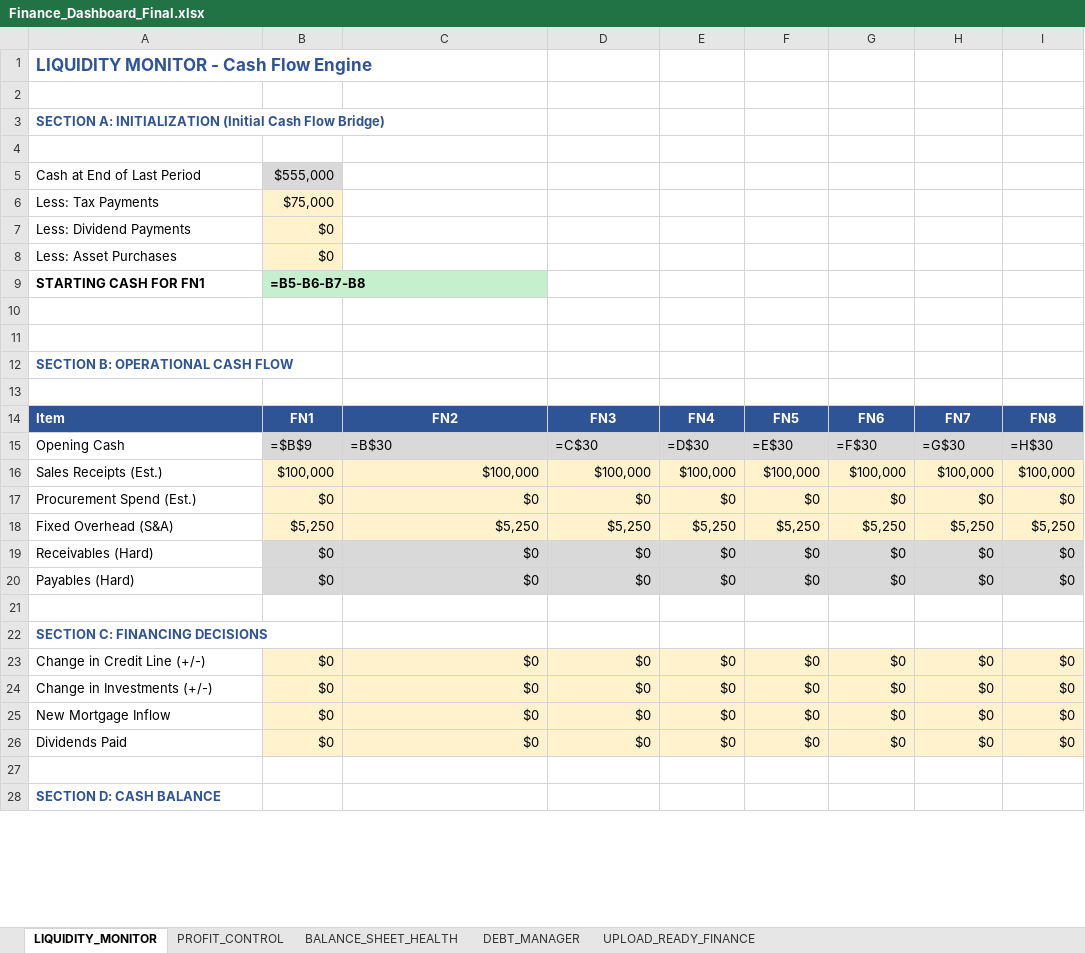
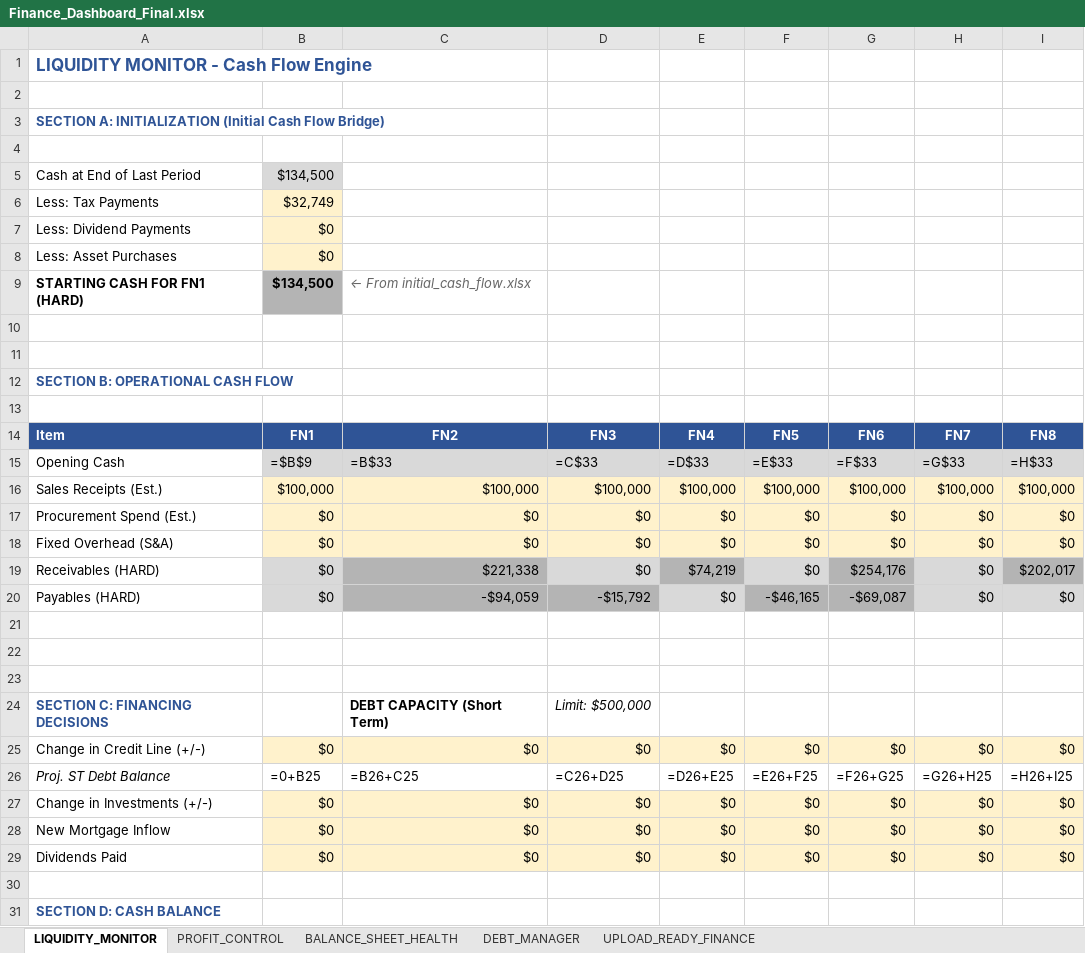
Before and after one commit to harellich12/exsim_dashboard, an Excel workbook: CFO Dashboard/Finance_Dashboard_Final.xlsx, sheet LIQUIDITY_MONITOR, drawn as a sheet; only a part is shown; values as stored, in another font and other column widths than the file's, no borders; formulas without a stored value are shown as written; charts and pictures and conditional formats not drawn; removed rows and columns are numbered as before the commit, all else as after; the diff covers the shown part only; the diff names each change by its address in the sheet, - before the commit and + after, or states it on an @@ line.

```diff
--- a/CFO Dashboard/Finance_Dashboard_Final.xlsx (sheet LIQUIDITY_MONITOR)
+++ b/CFO Dashboard/Finance_Dashboard_Final.xlsx (sheet LIQUIDITY_MONITOR)
-B5: $555,000
+B5: $134,500
-B6: $75,000
+B6: $32,749
-row 9: STARTING CASH FOR FN1 | =B5-B6-B7-B8
+row 9: STARTING CASH FOR FN1 (HARD) | $134,500 | ← From initial_cash_flow.xlsx
-C15: =B$30
+C15: =B$33
-D15: =C$30
+D15: =C$33
-E15: =D$30
+E15: =D$33
-F15: =E$30
+F15: =E$33
-G15: =F$30
+G15: =F$33
-H15: =G$30
+H15: =G$33
-I15: =H$30
+I15: =H$33
-row 18: Fixed Overhead (S&A) | $5,250 | $5,250 | $5,250 | $5,250 | $5,250 | $5,250 | $5,250 | $5,250
-A18: Receivables (Hard)
+A18: Fixed Overhead (S&A)
-B18:I18 fill: #D9D9D9
+B18:I18 fill: #FFF2CC
-row 20: Payables (Hard) | $0 | $0 | $0 | $0 | $0 | $0 | $0 | $0
+row 19: Receivables (HARD) | $0 | $221,338 | $0 | $74,219 | $0 | $254,176 | $0 | $202,017
+row 20: Payables (HARD) | $0 | -$94,059 | -$15,792 | $0 | -$46,165 | -$69,087 | $0 | $0
+row 22: (empty)
+row 23: (empty)
-C24: (empty)
+C24: DEBT CAPACITY (Short Term)
-D24: (empty)
+D24: Limit: $500,000
+row 26: Proj. ST Debt Balance | =0+B25 | =B26+C25 | =C26+D25 | =D26+E25 | =E26+F25 | =F26+G25 | =G26+H25 | =H26+I25
```
Also changed, not shown: 24 edited cells elsewhere in this sheet, sheet UPLOAD_READY_FINANCE, sheet PROFIT_CONTROL, sheet DEBT_MANAGER, sheet BALANCE_SHEET_HEALTH, charts or pictures, CLO Dashboard/Logistics_Dashboard.xlsx, CMO_Dashboard_Complete.xlsx, 54 other files.
